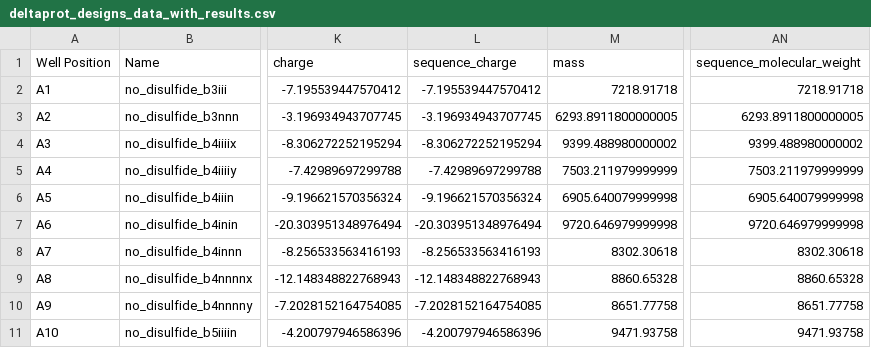
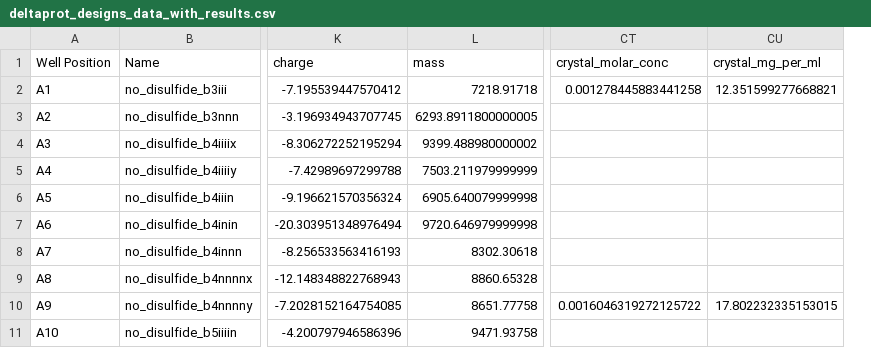
Before and after one commit to profdocpizza/deltaproteinsBristol, a CSV file: experimental_results/deltaprot_designs_data_with_results.csv, drawn as a sheet; only a part is shown, gaps mark what is left out; removed rows and columns are numbered as before the commit, all else as after; the diff names each change by its address in the sheet, - before the commit and + after, or states it on an @@ line.

Commit message:
updated columns and added a minimised csv output for sharing

```diff
--- a/experimental_results/deltaprot_designs_data_with_results.csv
+++ b/experimental_results/deltaprot_designs_data_with_results.csv
-column L (sequence_charge), rows 2-11: -7.195539447570412 | -3.196934943707745 | -8.306272252195294 | -7.42989697299788 | -9.196621570356324 | -20.303951348976494 | -8.256533563416193 | -12.148348822768943 | -7.2028152164754085 | -4.200797946586396
-column AN (sequence_molecular_weight), rows 2-11: 7218.91718 | 6293.8911800000005 | 9399.488980000002 | 7503.211979999999 | 6905.640079999998 | 9720.646979999998 | 8302.30618 | 8860.65328 | 8651.77758 | 9471.93758
+column CT (crystal_molar_conc), rows 2-10: 0.001278445883441258 |  |  |  |  |  |  |  | 0.0016046319272125722
+column CU (crystal_mg_per_ml), rows 2-10: 12.351599277668821 |  |  |  |  |  |  |  | 17.802232335153015
```
Also changed, not shown: 4 other files.
